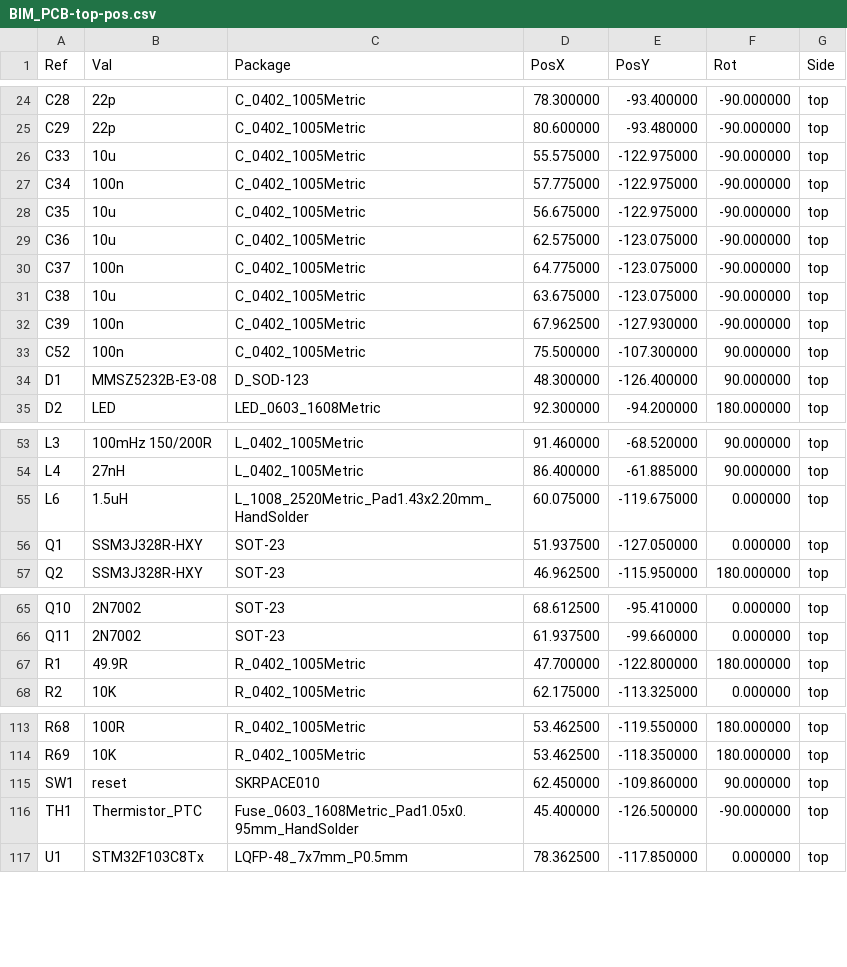
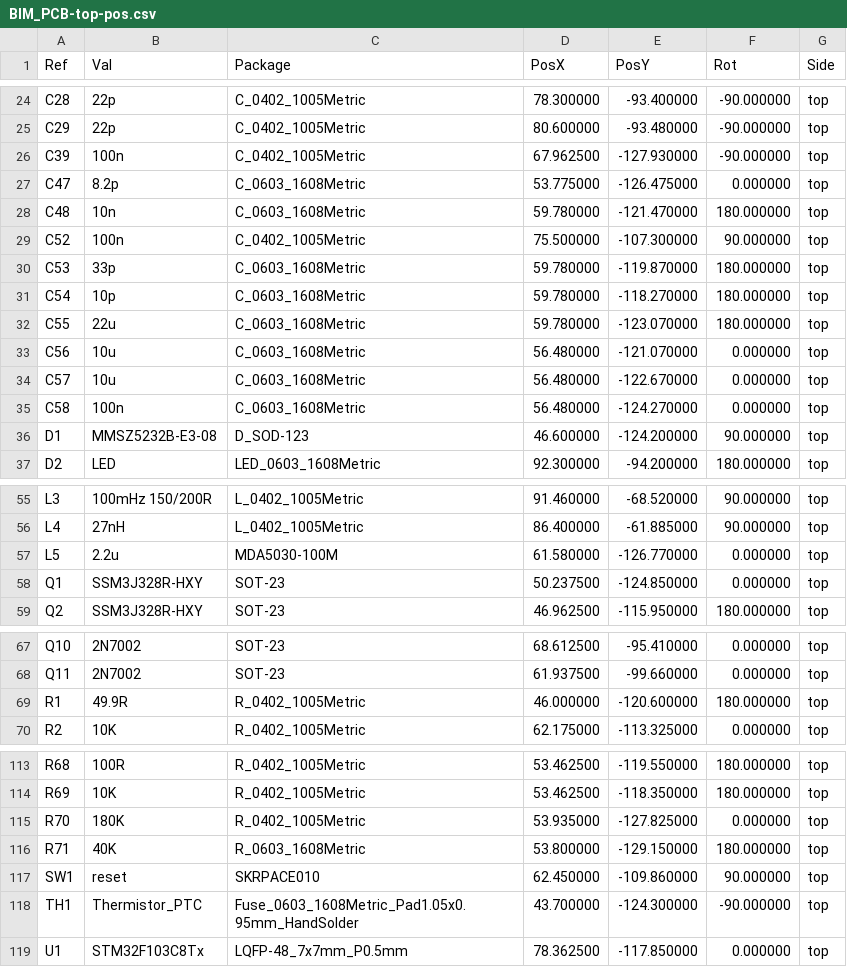
Before and after one commit to R-Mutura/BIM_BOARD, a CSV file: placement_files/BIM_PCB-top-pos.csv, drawn as a sheet; only a part is shown, gaps mark what is left out; the diff covers the shown part only.

```diff
--- a/placement_files/BIM_PCB-top-pos.csv
+++ b/placement_files/BIM_PCB-top-pos.csv
@@ -25,11 +25,13 @@ Ref,Val,Package,PosX,PosY,Rot,Side
 "C29","22p","C_0402_1005Metric",80.600000,-93.480000,-90.000000,top
-"C33","10u","C_0402_1005Metric",55.575000,-122.975000,-90.000000,top
-"C34","100n","C_0402_1005Metric",57.775000,-122.975000,-90.000000,top
-"C35","10u","C_0402_1005Metric",56.675000,-122.975000,-90.000000,top
-"C36","10u","C_0402_1005Metric",62.575000,-123.075000,-90.000000,top
-"C37","100n","C_0402_1005Metric",64.775000,-123.075000,-90.000000,top
-"C38","10u","C_0402_1005Metric",63.675000,-123.075000,-90.000000,top
 "C39","100n","C_0402_1005Metric",67.962500,-127.930000,-90.000000,top
+"C47","8.2p","C_0603_1608Metric",53.775000,-126.475000,0.000000,top
+"C48","10n","C_0603_1608Metric",59.780000,-121.470000,180.000000,top
 "C52","100n","C_0402_1005Metric",75.500000,-107.300000,90.000000,top
-"D1","MMSZ5232B-E3-08","D_SOD-123",48.300000,-126.400000,90.000000,top
+"C53","33p","C_0603_1608Metric",59.780000,-119.870000,180.000000,top
+"C54","10p","C_0603_1608Metric",59.780000,-118.270000,180.000000,top
+"C55","22u","C_0603_1608Metric",59.780000,-123.070000,180.000000,top
+"C56","10u","C_0603_1608Metric",56.480000,-121.070000,0.000000,top
+"C57","10u","C_0603_1608Metric",56.480000,-122.670000,0.000000,top
+"C58","100n","C_0603_1608Metric",56.480000,-124.270000,0.000000,top
+"D1","MMSZ5232B-E3-08","D_SOD-123",46.600000,-124.200000,90.000000,top
 "D2","LED","LED_0603_1608Metric",92.300000,-94.200000,180.000000,top
@@ -54,4 +56,4 @@ Ref,Val,Package,PosX,PosY,Rot,Side
 "L4","27nH","L_0402_1005Metric",86.400000,-61.885000,90.000000,top
-"L6","1.5uH","L_1008_2520Metric_Pad1.43x2.20mm_HandSolder",60.075000,-119.675000,0.000000,top
-"Q1","SSM3J328R-HXY","SOT-23",51.937500,-127.050000,0.000000,top
+"L5","2.2u","MDA5030-100M",61.580000,-126.770000,0.000000,top
+"Q1","SSM3J328R-HXY","SOT-23",50.237500,-124.850000,0.000000,top
 "Q2","SSM3J328R-HXY","SOT-23",46.962500,-115.950000,180.000000,top
@@ -66,3 +68,3 @@ Ref,Val,Package,PosX,PosY,Rot,Side
 "Q11","2N7002","SOT-23",61.937500,-99.660000,0.000000,top
-"R1","49.9R","R_0402_1005Metric",47.700000,-122.800000,180.000000,top
+"R1","49.9R","R_0402_1005Metric",46.000000,-120.600000,180.000000,top
 "R2","10K","R_0402_1005Metric",62.175000,-113.325000,0.000000,top
@@ -114,4 +114,6 @@ Ref,Val,Package,PosX,PosY,Rot,Side
 "R69","10K","R_0402_1005Metric",53.462500,-118.350000,180.000000,top
+"R70","180K","R_0402_1005Metric",53.935000,-127.825000,0.000000,top
+"R71","40K","R_0603_1608Metric",53.800000,-129.150000,180.000000,top
 "SW1","reset","SKRPACE010",62.450000,-109.860000,90.000000,top
-"TH1","Thermistor_PTC","Fuse_0603_1608Metric_Pad1.05x0.95mm_HandSolder",45.400000,-126.500000,-90.000000,top
+"TH1","Thermistor_PTC","Fuse_0603_1608Metric_Pad1.05x0.95mm_HandSolder",43.700000,-124.300000,-90.000000,top
 "U1","STM32F103C8Tx","LQFP-48_7x7mm_P0.5mm",78.362500,-117.850000,0.000000,top
```
Also changed, not shown: 1 added row and 3 removed rows elsewhere in this file, placement_files/BIM_PCB-bottom-pos.csv, 34 other files.
